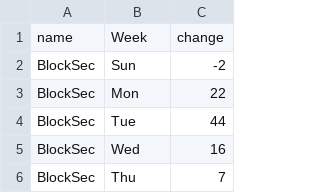
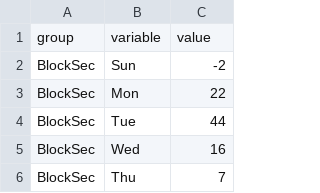
Before and after one commit to BlocksecPHD/file, a CSV file: data.csv, drawn as a sheet; only a part is shown.

Commit message:
Update data.csv

```diff
--- a/data.csv
+++ b/data.csv
@@ -1,2 +1,2 @@
-name, Week, change
+group, variable, value
 BlockSec, Sun, -2
```
